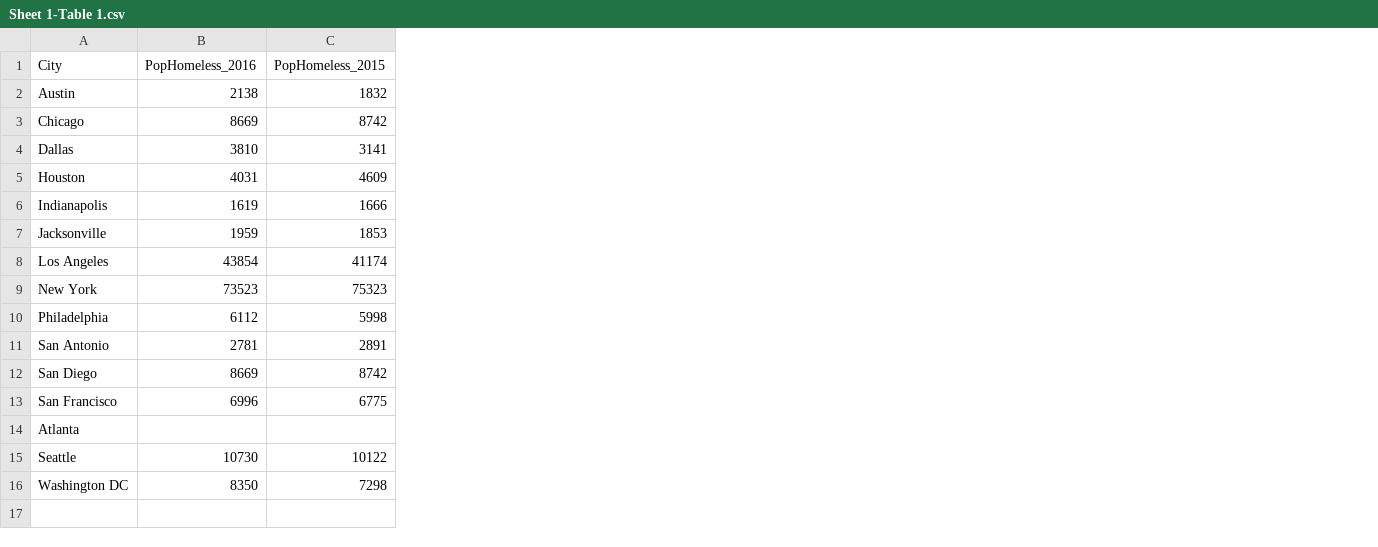
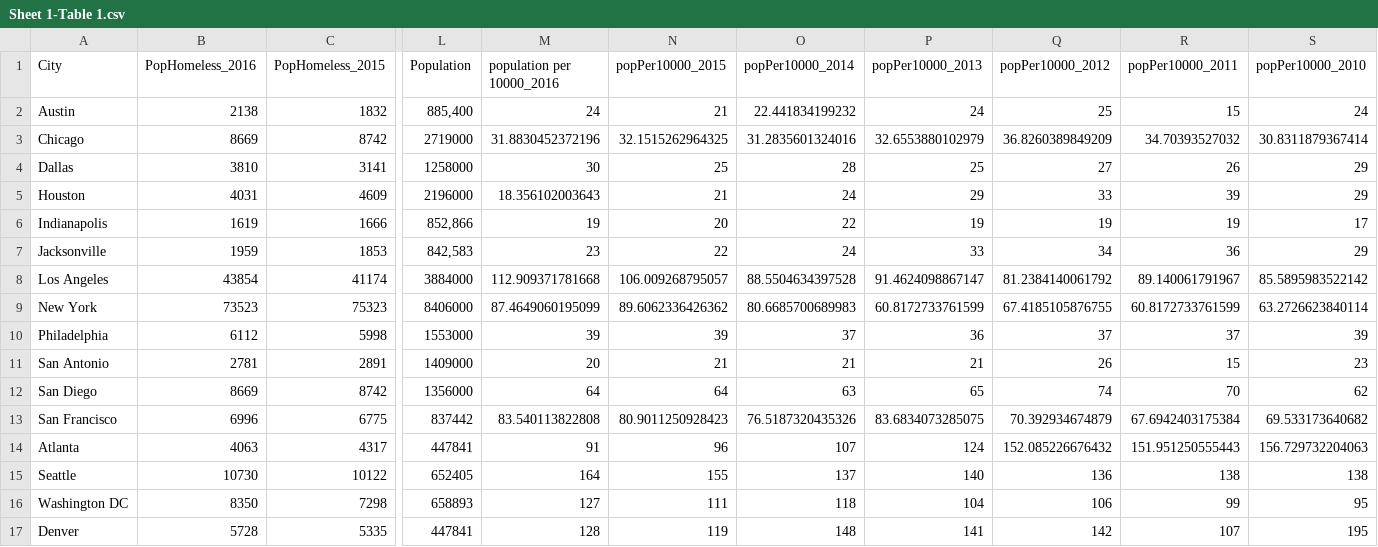
Before and after one commit to katezellmer/leaflet_lab, a CSV file: homeless_population/Sheet 1-Table 1.csv, drawn as a sheet; only a part is shown, gaps mark what is left out; rows hold the shown columns only; the diff covers the shown part only; the diff names each change by its address in the sheet, - before the commit and + after, or states it on an @@ line.

```diff
--- a/homeless_population/Sheet 1-Table 1.csv
+++ b/homeless_population/Sheet 1-Table 1.csv
+column L (Population), rows 2-16: 885,400 | 2719000 | 1258000 | 2196000 | 852,866 | 842,583 | 3884000 | 8406000 | 1553000 | 1409000 | 1356000 | 837442 | 447841 | 652405 | 658893
+column M (population per 10000_2016), rows 2-16: 24 | 31.8830452372196 | 30 | 18.356102003643 | 19 | 23 | 112.909371781668 | 87.4649060195099 | 39 | 20 | 64 | 83.540113822808 | 91 | 164 | 127
+column N (popPer10000_2015), rows 2-16: 21 | 32.1515262964325 | 25 | 21 | 20 | 22 | 106.009268795057 | 89.6062336426362 | 39 | 21 | 64 | 80.9011250928423 | 96 | 155 | 111
+column O (popPer10000_2014), rows 2-16: 22.441834199232 | 31.2835601324016 | 28 | 24 | 22 | 24 | 88.5504634397528 | 80.6685700689983 | 37 | 21 | 63 | 76.5187320435326 | 107 | 137 | 118
+column P (popPer10000_2013), rows 2-16: 24 | 32.6553880102979 | 25 | 29 | 19 | 33 | 91.4624098867147 | 60.8172733761599 | 36 | 21 | 65 | 83.6834073285075 | 124 | 140 | 104
+column Q (popPer10000_2012), rows 2-16: 25 | 36.8260389849209 | 27 | 33 | 19 | 34 | 81.2384140061792 | 67.4185105876755 | 37 | 26 | 74 | 70.392934674879 | 152.085226676432 | 136 | 106
+column R (popPer10000_2011), rows 2-16: 15 | 34.70393527032 | 26 | 39 | 19 | 36 | 89.140061791967 | 60.8172733761599 | 37 | 15 | 70 | 67.6942403175384 | 151.951250555443 | 138 | 99
+column S (popPer10000_2010), rows 2-16: 24 | 30.8311879367414 | 29 | 29 | 17 | 29 | 85.5895983522142 | 63.2726623840114 | 39 | 23 | 62 | 69.533173640682 | 156.729732204063 | 138 | 95
-B14 (PopHomeless_2016): (empty)
+B14 (PopHomeless_2016): 4063
-C14 (PopHomeless_2015): (empty)
+C14 (PopHomeless_2015): 4317
+row 17: Denver | 5728 | 5335 | 447841 | 128 | 119 | 148 | 141 | 142 | 107 | 195
```
Also changed, not shown: 7 edited cells elsewhere in this file, 7 other files.
